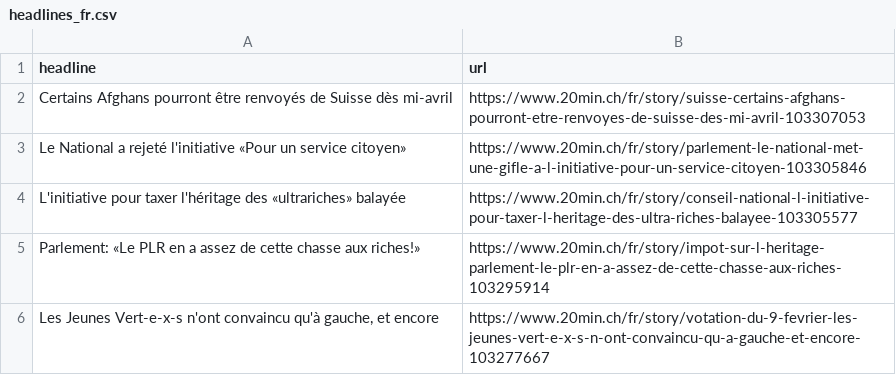
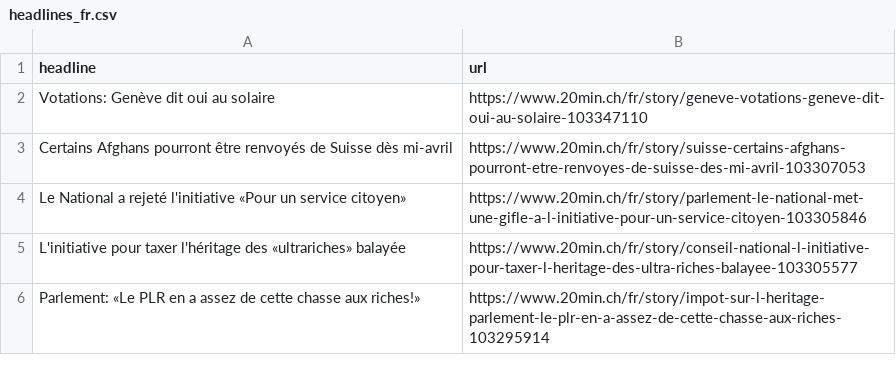
Before and after one commit to tomvaillant/20min-scraper, a CSV file: headlines_fr.csv, drawn as a sheet.

```diff
--- a/headlines_fr.csv
+++ b/headlines_fr.csv
@@ -1,2 +1,3 @@
 headline,url
+Votations: Genève dit oui au solaire,https://www.20min.ch/fr/story/geneve-votations-geneve-dit-oui-au-solaire-103347110
 Certains Afghans pourront être renvoyés de Suisse dès mi-avril,https://www.20min.ch/fr/story/suisse-certains-afghans-pourront-etre-renvoyes-de-suisse-des-mi-avril-103307053
@@ -5,2 +6 @@ L'initiative pour taxer l'héritage des «ultrariches» balayée,https://www.20m
 Parlement: «Le PLR en a assez de cette chasse aux riches!»,https://www.20min.ch/fr/story/impot-sur-l-heritage-parlement-le-plr-en-a-assez-de-cette-chasse-aux-riches-103295914
-"Les Jeunes Vert-e-x-s n'ont convaincu qu'à gauche, et encore",https://www.20min.ch/fr/story/votation-du-9-fevrier-les-jeunes-vert-e-x-s-n-ont-convaincu-qu-a-gauche-et-encore-103277667
```
